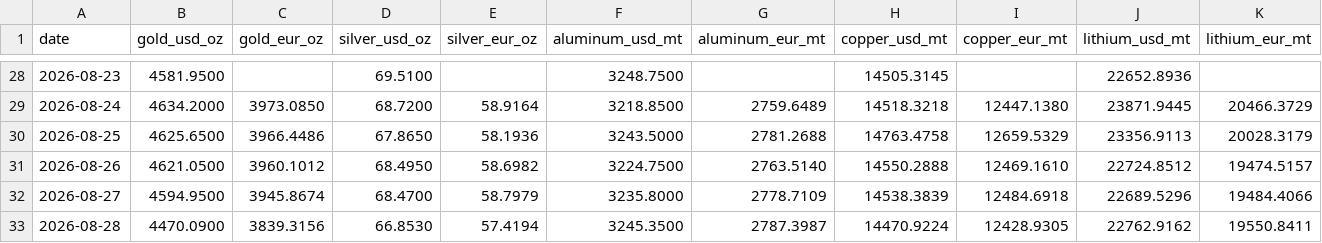
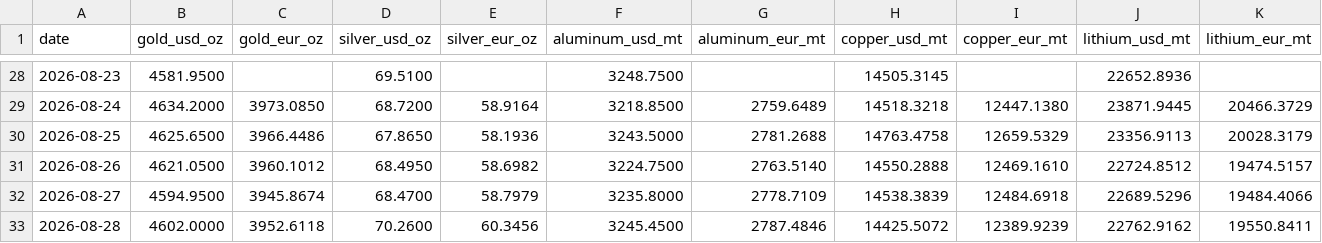
Before and after one commit to aojald/metalprice, a CSV file: metal_prices_last_month_mt.csv, drawn as a sheet; only a part is shown, gaps mark what is left out.

Commit message:
chore: refresh metals data

```diff
--- a/metal_prices_last_month_mt.csv
+++ b/metal_prices_last_month_mt.csv
@@ -32,2 +32,2 @@ date,gold_usd_oz,gold_eur_oz,silver_usd_oz,silver_eur_oz,aluminum_usd_mt,aluminu
 2026-08-27,4594.9500,3945.8674,68.4700,58.7979,3235.8000,2778.7109,14538.3839,12484.6918,22689.5296,19484.4066
-2026-08-28,4470.0900,3839.3156,66.8530,57.4194,3245.3500,2787.3987,14470.9224,12428.9305,22762.9162,19550.8411
+2026-08-28,4602.0000,3952.6118,70.2600,60.3456,3245.4500,2787.4846,14425.5072,12389.9239,22762.9162,19550.8411
```
Also changed, not shown: metal_prices_source_mt.csv, 1 other file.
